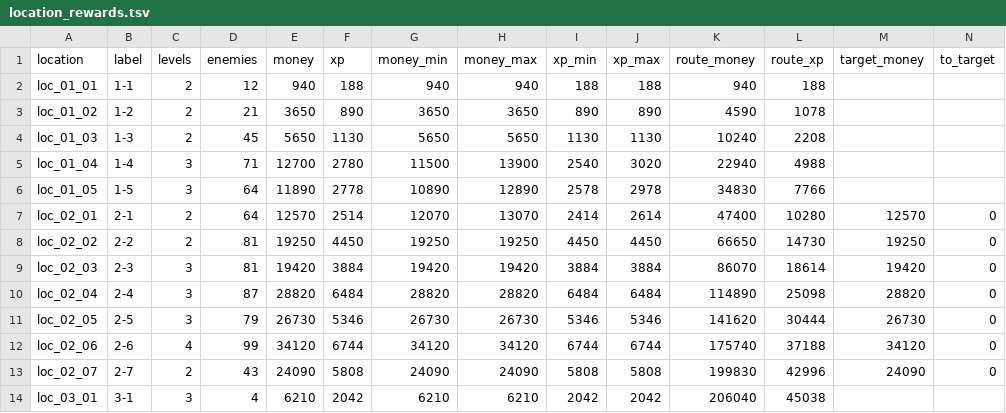
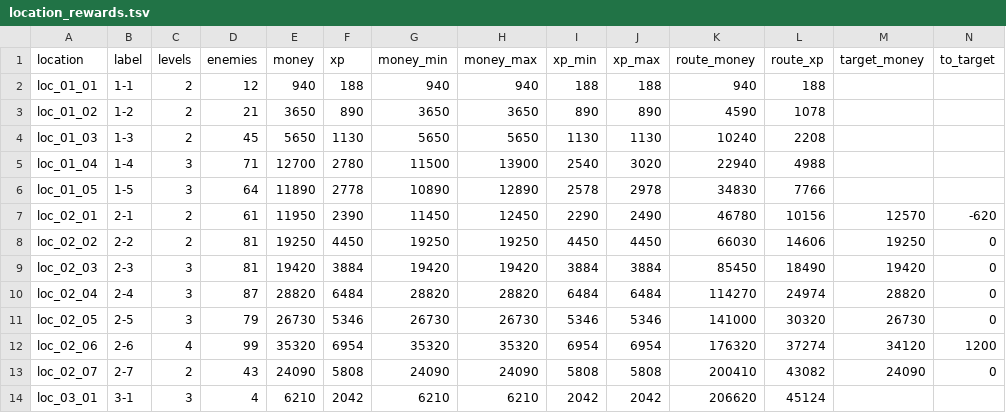
Before and after one commit to BarVit/UnityHomeWorks, a TSV file: Flappy Terminator/Assets/Data/Reports/location_rewards.tsv, drawn as a sheet; only a part is shown; the diff covers the shown part only; the diff names each change by its address in the sheet, - before the commit and + after, or states it on an @@ line.

```diff
--- a/Flappy Terminator/Assets/Data/Reports/location_rewards.tsv
+++ b/Flappy Terminator/Assets/Data/Reports/location_rewards.tsv
-D7 (enemies): 64
+D7 (enemies): 61
-E7 (money): 12570
+E7 (money): 11950
-F7 (xp): 2514
+F7 (xp): 2390
-G7 (money_min): 12070
+G7 (money_min): 11450
-H7 (money_max): 13070
+H7 (money_max): 12450
-I7 (xp_min): 2414
+I7 (xp_min): 2290
-J7 (xp_max): 2614
+J7 (xp_max): 2490
-K7 (route_money): 47400
+K7 (route_money): 46780
-L7 (route_xp): 10280
+L7 (route_xp): 10156
-N7 (to_target): 0
+N7 (to_target): -620
-K8 (route_money): 66650
+K8 (route_money): 66030
-L8 (route_xp): 14730
+L8 (route_xp): 14606
-K9 (route_money): 86070
+K9 (route_money): 85450
-L9 (route_xp): 18614
+L9 (route_xp): 18490
-K10 (route_money): 114890
+K10 (route_money): 114270
-L10 (route_xp): 25098
+L10 (route_xp): 24974
-K11 (route_money): 141620
+K11 (route_money): 141000
-L11 (route_xp): 30444
+L11 (route_xp): 30320
-E12 (money): 34120
+E12 (money): 35320
-F12 (xp): 6744
+F12 (xp): 6954
-G12 (money_min): 34120
+G12 (money_min): 35320
-H12 (money_max): 34120
+H12 (money_max): 35320
-I12 (xp_min): 6744
+I12 (xp_min): 6954
-J12 (xp_max): 6744
+J12 (xp_max): 6954
-K12 (route_money): 175740
+K12 (route_money): 176320
-L12 (route_xp): 37188
+L12 (route_xp): 37274
-N12 (to_target): 0
+N12 (to_target): 1200
-K13 (route_money): 199830
+K13 (route_money): 200410
-L13 (route_xp): 42996
+L13 (route_xp): 43082
-K14 (route_money): 206040
+K14 (route_money): 206620
-L14 (route_xp): 45038
+L14 (route_xp): 45124
```
Also changed, not shown: 48 edited cells elsewhere in this file, Flappy Terminator/Assets/Data/Tables/waves.tsv, 1 other file.
